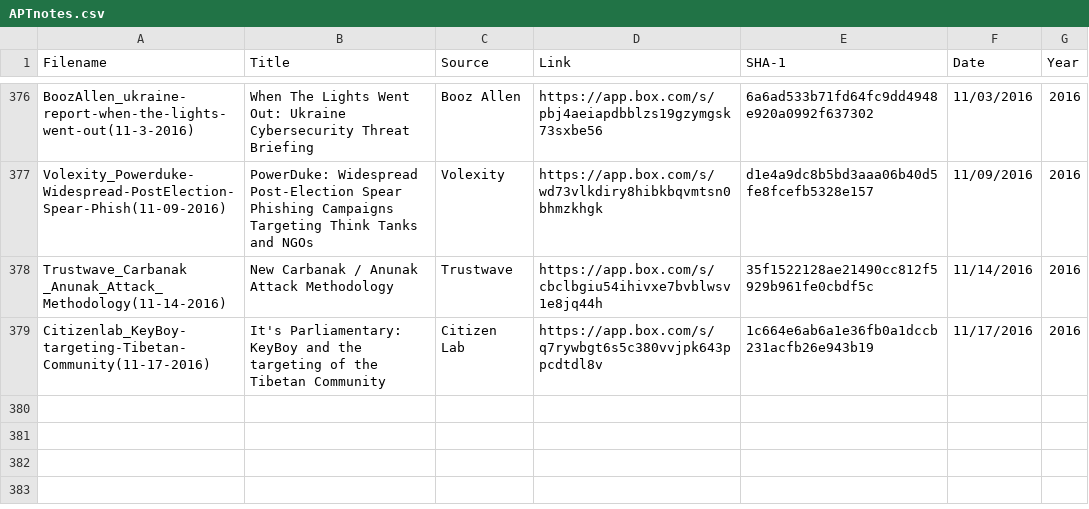
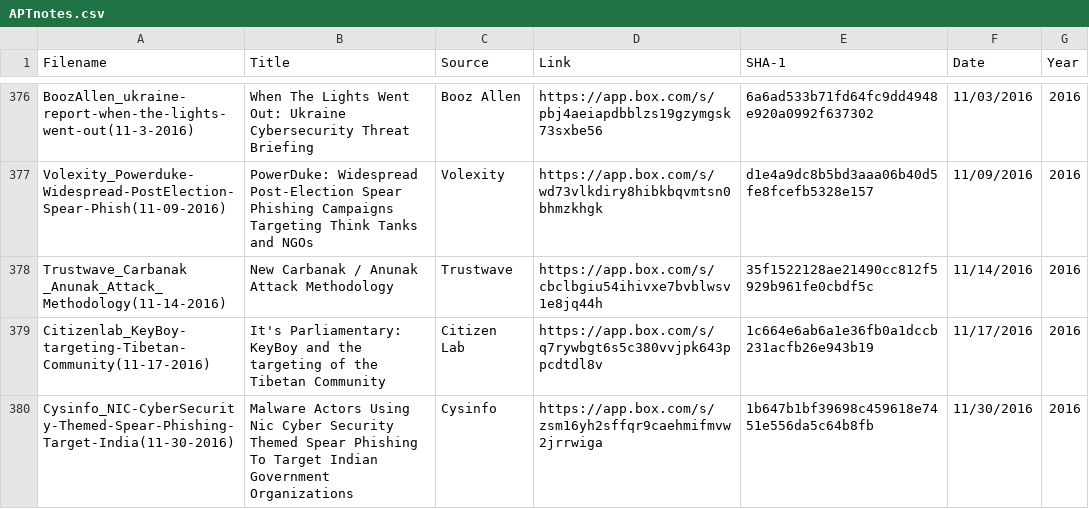
Before and after one commit to aptnotes/data, a CSV file: APTnotes.csv, drawn as a sheet; only a part is shown, gaps mark what is left out.

Commit message:
Add Cysinfo's report on targeted attacks on India (Fix #72)

```diff
--- a/APTnotes.csv
+++ b/APTnotes.csv
@@ -379 +379,2 @@ Trustwave_Carbanak _Anunak_Attack_Methodology(11-14-2016),New Carbanak / Anunak
 Citizenlab_KeyBoy-targeting-Tibetan-Community(11-17-2016),It's Parliamentary: KeyBoy and the targeting of the Tibetan Community,Citizen Lab,https://app.box.com/s/q7rywbgt6s5c380vvjpk643ppcdtdl8v,1c664e6ab6a1e36fb0a1dccb231acfb26e943b19,11/17/2016,2016
+Cysinfo_NIC-CyberSecurity-Themed-Spear-Phishing-Target-India(11-30-2016),Malware Actors Using Nic Cyber Security Themed Spear Phishing To Target Indian Government Organizations,Cysinfo,https://app.box.com/s/zsm16yh2sffqr9caehmifmvw2jrrwiga,1b647b1bf39698c459618e7451e556da5c64b8fb,11/30/2016,2016
```
Also changed, not shown: 1 other file.
